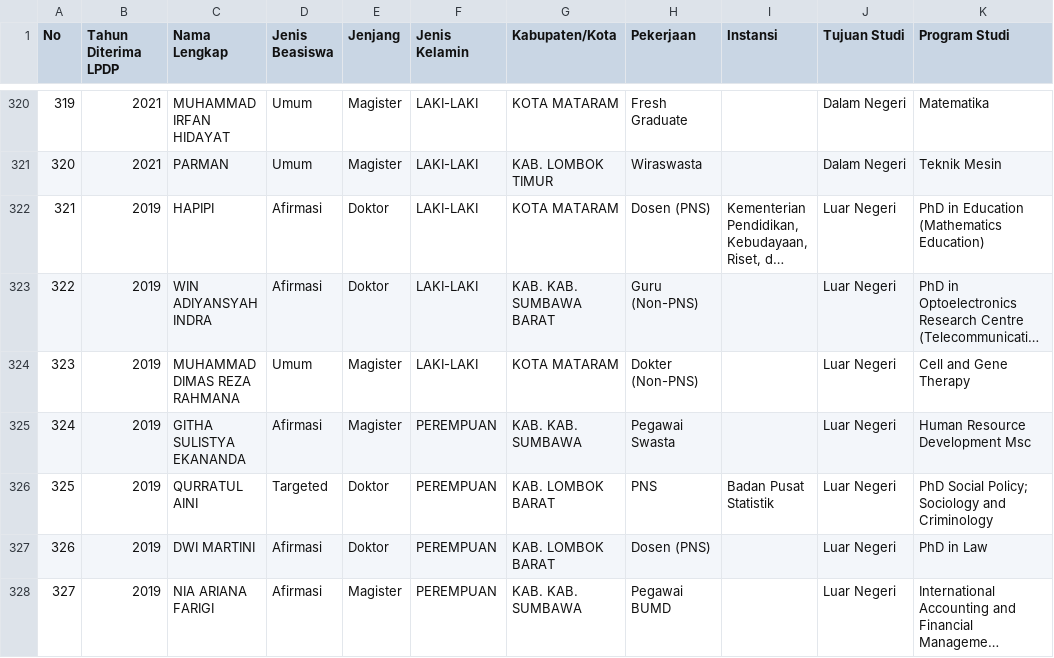
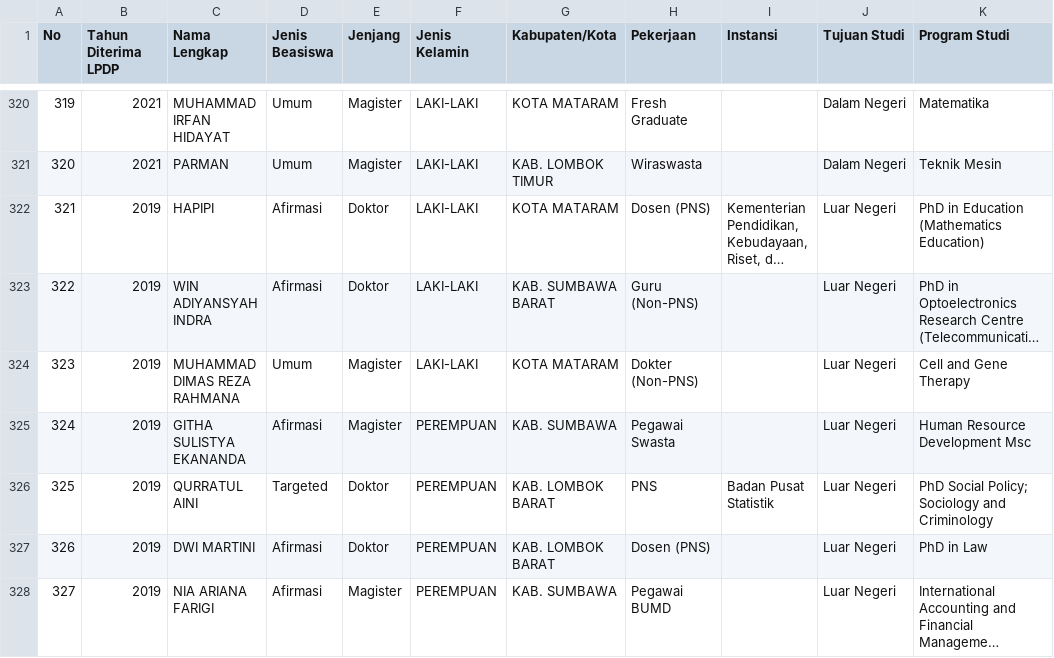
Before and after one commit to SausanCantik/public-app, a CSV file: lpdp_awardee_ntb.csv, drawn as a sheet; only a part is shown, gaps mark what is left out; long unchanged cells end in …; the diff covers the shown part only; the diff names each change by its address in the sheet, - before the commit and + after, or states it on an @@ line.

```diff
--- a/lpdp_awardee_ntb.csv
+++ b/lpdp_awardee_ntb.csv
-G323 (Kabupaten/Kota): KAB. KAB. SUMBAWA BARAT
+G323 (Kabupaten/Kota): KAB. SUMBAWA BARAT
-G325 (Kabupaten/Kota): KAB. KAB. SUMBAWA
+G325 (Kabupaten/Kota): KAB. SUMBAWA
-G328 (Kabupaten/Kota): KAB. KAB. SUMBAWA
+G328 (Kabupaten/Kota): KAB. SUMBAWA
```
Also changed, not shown: 141 edited cells elsewhere in this file.
